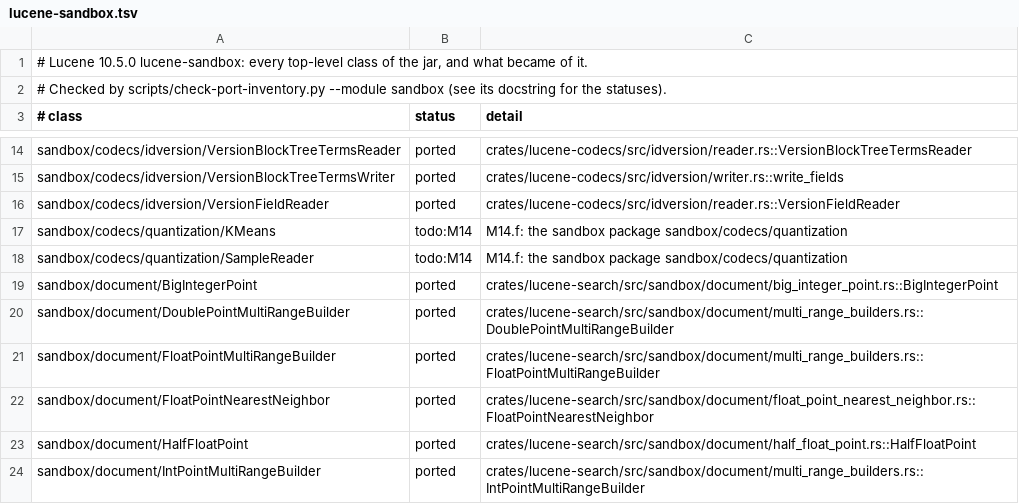
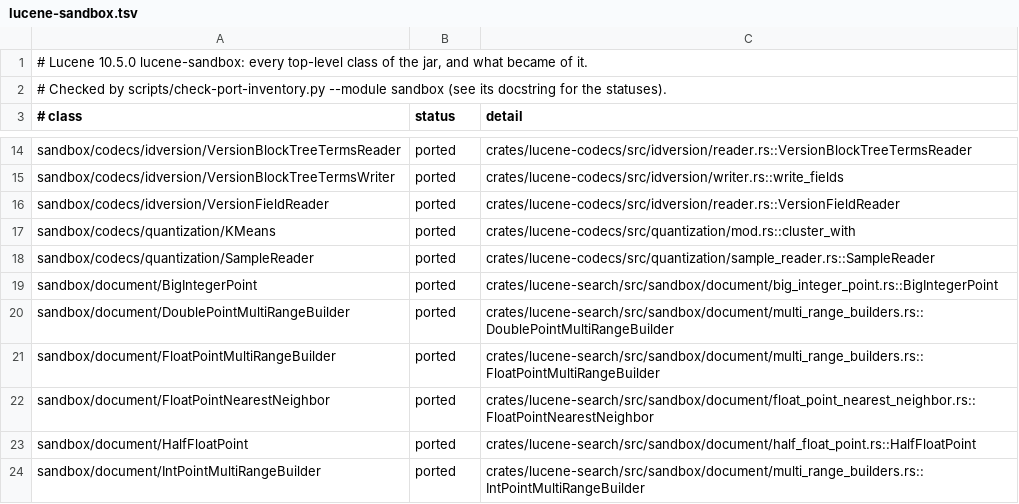
Before and after one commit to huyz0/lucene-rust, a TSV file: docs/inventory/lucene-sandbox.tsv, drawn as a sheet; only a part is shown, gaps mark what is left out.

```diff
--- a/docs/inventory/lucene-sandbox.tsv
+++ b/docs/inventory/lucene-sandbox.tsv
@@ -16,4 +16,4 @@ sandbox/codecs/idversion/VersionBlockTreeTermsWriter	ported	crates/lucene-codecs
 sandbox/codecs/idversion/VersionFieldReader	ported	crates/lucene-codecs/src/idversion/reader.rs::VersionFieldReader
-sandbox/codecs/quantization/KMeans	todo:M14	M14.f: the sandbox package sandbox/codecs/quantization
-sandbox/codecs/quantization/SampleReader	todo:M14	M14.f: the sandbox package sandbox/codecs/quantization
+sandbox/codecs/quantization/KMeans	ported	crates/lucene-codecs/src/quantization/mod.rs::cluster_with
+sandbox/codecs/quantization/SampleReader	ported	crates/lucene-codecs/src/quantization/sample_reader.rs::SampleReader
 sandbox/document/BigIntegerPoint	ported	crates/lucene-search/src/sandbox/document/big_integer_point.rs::BigIntegerPoint
```
Also changed, not shown: 27 other files.
